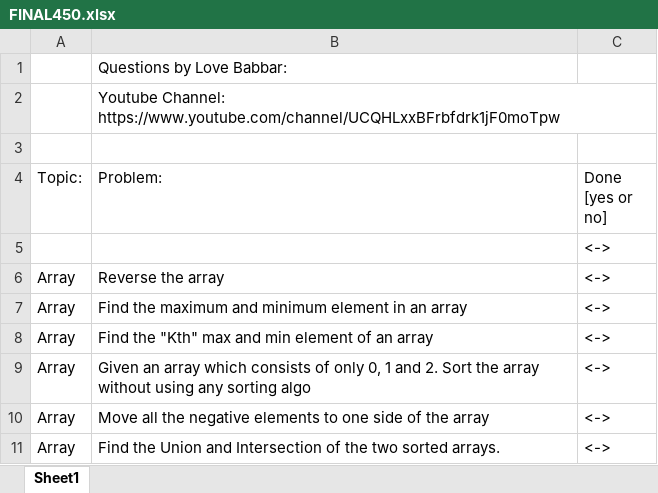
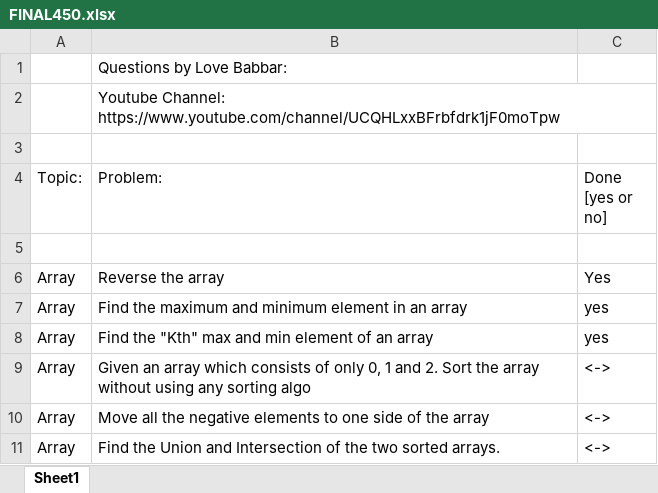
Before and after one commit to jaimit25/Cpp_dsa, an Excel workbook: FINAL450.xlsx, sheet Sheet1, drawn as a sheet; only a part is shown; values as stored, in another font and other column widths than the file's, no cell formats; the diff names each change by its address in the sheet, - before the commit and + after, or states it on an @@ line.

```diff
--- a/FINAL450.xlsx (sheet Sheet1)
+++ b/FINAL450.xlsx (sheet Sheet1)
-C5 (Done [yes or no]): <->
+C5 (Done [yes or no]): (empty)
-C6 (Done [yes or no]): <->
+C6 (Done [yes or no]): Yes
-C7:C8 (Done [yes or no]): <->
+C7:C8 (Done [yes or no]): yes
```
Also changed, not shown: cell formats, 4 other files.
